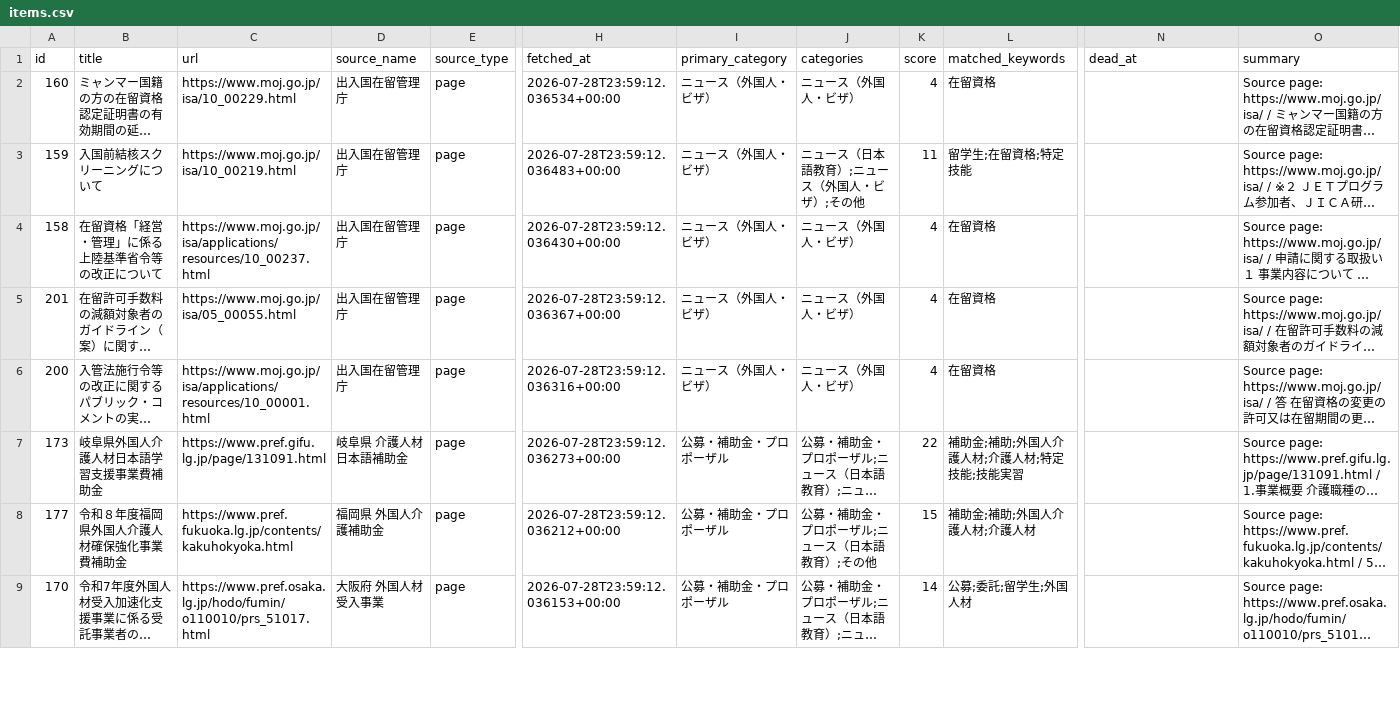
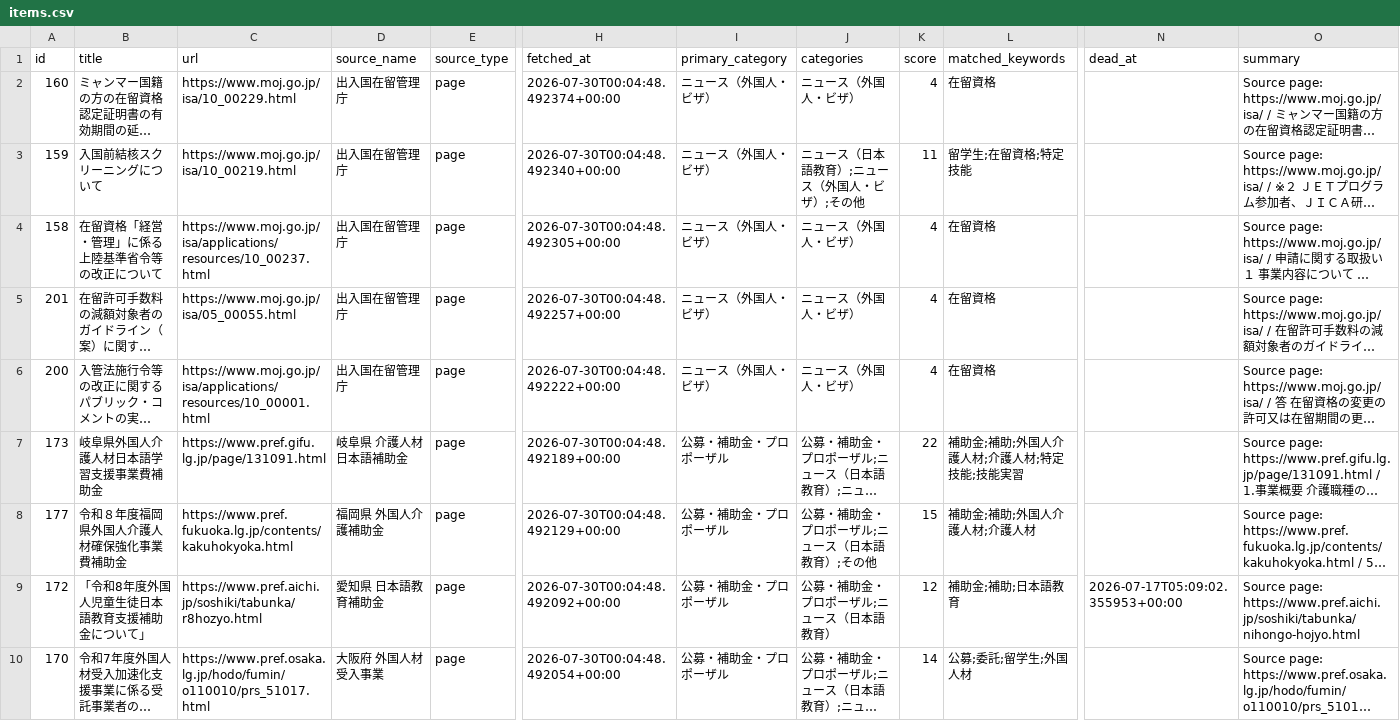
Before and after one commit to hitomiusausa/nihongogogo, a CSV file: docs/items.csv, drawn as a sheet; only a part is shown, gaps mark what is left out; long unchanged cells end in …; addresses are those after the commit; rows hold the shown columns only; the diff covers the shown part only; the diff names each change by its address in the sheet, - before the commit and + after, or states it on an @@ line.

```diff
--- a/docs/items.csv
+++ b/docs/items.csv
-H2 (fetched_at): 2026-07-28T23:59:12.036534+00:00
+H2 (fetched_at): 2026-07-30T00:04:48.492374+00:00
-H3 (fetched_at): 2026-07-28T23:59:12.036483+00:00
+H3 (fetched_at): 2026-07-30T00:04:48.492340+00:00
-H4 (fetched_at): 2026-07-28T23:59:12.036430+00:00
+H4 (fetched_at): 2026-07-30T00:04:48.492305+00:00
-H5 (fetched_at): 2026-07-28T23:59:12.036367+00:00
+H5 (fetched_at): 2026-07-30T00:04:48.492257+00:00
-H6 (fetched_at): 2026-07-28T23:59:12.036316+00:00
+H6 (fetched_at): 2026-07-30T00:04:48.492222+00:00
-H7 (fetched_at): 2026-07-28T23:59:12.036273+00:00
+H7 (fetched_at): 2026-07-30T00:04:48.492189+00:00
-H8 (fetched_at): 2026-07-28T23:59:12.036212+00:00
+H8 (fetched_at): 2026-07-30T00:04:48.492129+00:00
+row 9: 172 | 「令和8年度外国人児童生徒日本語教育支援補助金について」 | https://www.pref.aichi.jp/soshiki/tabunka/r8hozyo.html | 愛知県 日本語教育補助金 | page | 2026-07-30T00:04:48.492092+00:00 | 公募・補助金・プロポーザル | 公募・補助金・プロポーザル;ニュース（日本語教育） | 12 | 補助金;補助;日本語教育 | 2026-07-17T05:09:02.355953+00:00 | Source page: https://www.pref.aichi.jp/soshiki/tabunka/nihongo-hojyo.html
-H10 (fetched_at): 2026-07-28T23:59:12.036153+00:00
+H10 (fetched_at): 2026-07-30T00:04:48.492054+00:00
```
Also changed, not shown: 1 added row, 1 removed row and 8 edited cells elsewhere in this file, 6 other files.
